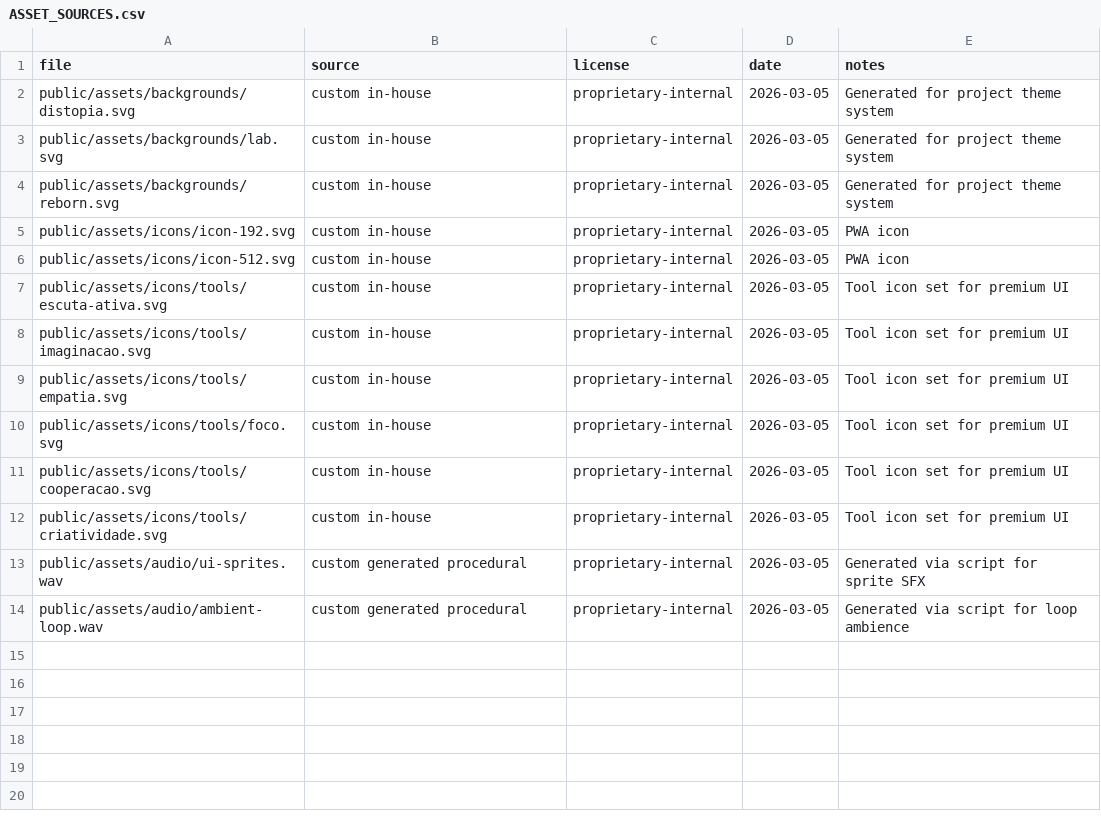
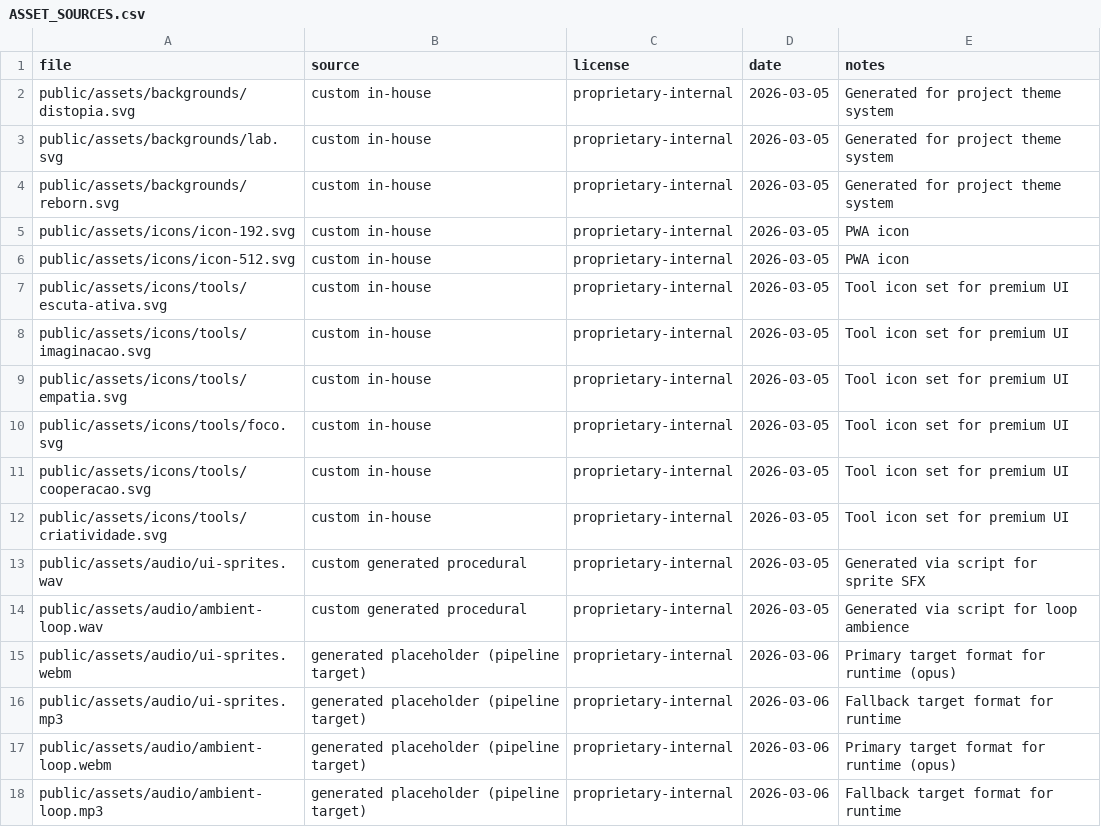
Before and after one commit to WilsonMPeixoto-2/heroi-kiosk, a CSV file: ASSET_SOURCES.csv, drawn as a sheet; the diff names each change by its address in the sheet, - before the commit and + after, or states it on an @@ line.

Commit message:
feat: audio studio architecture with director, ducking and persisted settings

```diff
--- a/ASSET_SOURCES.csv
+++ b/ASSET_SOURCES.csv
+row 15: public/assets/audio/ui-sprites.webm | generated placeholder (pipeline target) | proprietary-internal | 2026-03-06 | Primary target format for runtime (opus)
+row 16: public/assets/audio/ui-sprites.mp3 | generated placeholder (pipeline target) | proprietary-internal | 2026-03-06 | Fallback target format for runtime
+row 17: public/assets/audio/ambient-loop.webm | generated placeholder (pipeline target) | proprietary-internal | 2026-03-06 | Primary target format for runtime (opus)
+row 18: public/assets/audio/ambient-loop.mp3 | generated placeholder (pipeline target) | proprietary-internal | 2026-03-06 | Fallback target format for runtime
```
Also changed, not shown: 8 other files.
